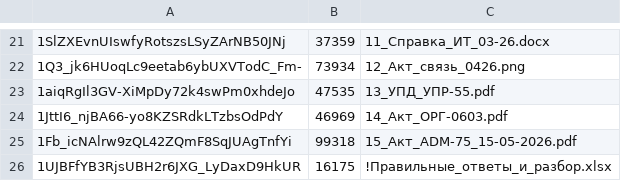
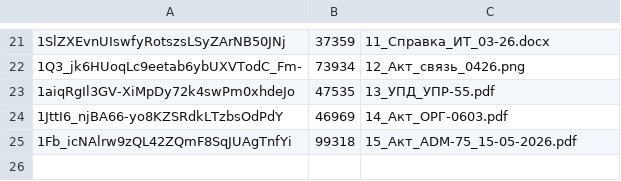
Before and after one commit to nikolait14/MIPT-financial_reportings, a TSV file: config/case19-drive-files.tsv, drawn as a sheet; only a part is shown, gaps mark what is left out; the diff names each change by its address in the sheet, - before the commit and + after, or states it on an @@ line.

Commit message:
Move dataset into data/case-19/all, drop answer key

```diff
--- a/config/case19-drive-files.tsv
+++ b/config/case19-drive-files.tsv
-row 26: 1UJBFfYB3RjsUBH2r6JXG_LyDaxD9HkUR | 16175 | !Правильные_ответы_и_разбор.xlsx
```
Also changed, not shown: 27 other files.
